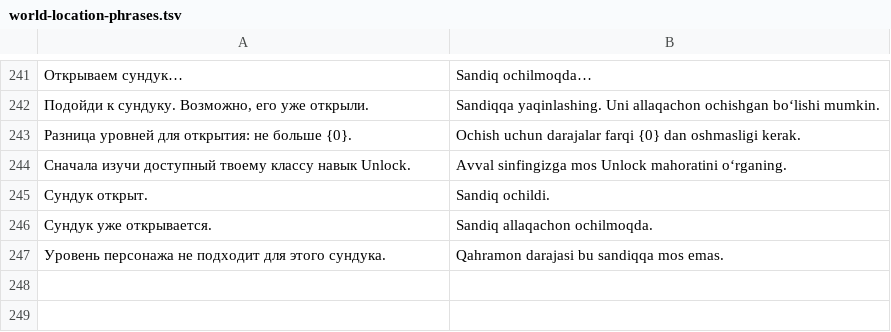
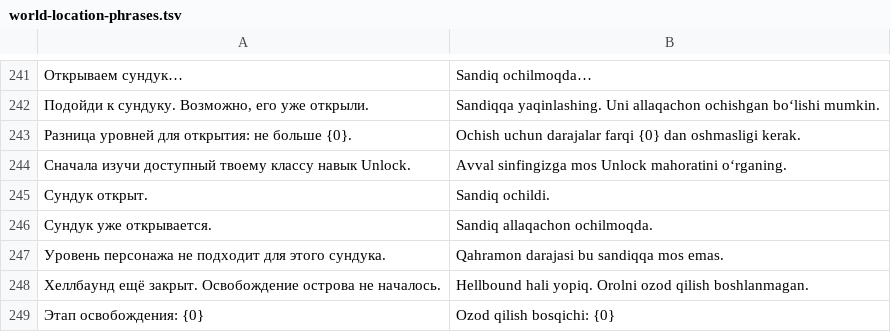
Before and after one commit to AmoneMisa/Genshin-Impact-tg-bot, a TSV file: scripts/i18n/world-location-phrases.tsv, drawn as a sheet; only a part is shown, gaps mark what is left out; the diff names each change by its address in the sheet, - before the commit and + after, or states it on an @@ line.

Commit message:
feat(world): populate Hellbound from native stage conditions

```diff
--- a/scripts/i18n/world-location-phrases.tsv
+++ b/scripts/i18n/world-location-phrases.tsv
+row 248: Хеллбаунд ещё закрыт. Освобождение острова не началось. | Hellbound hali yopiq. Orolni ozod qilish boshlanmagan.
+row 249: Этап освобождения: {0} | Ozod qilish bosqichi: {0}
```
Also changed, not shown: 32 other files.
